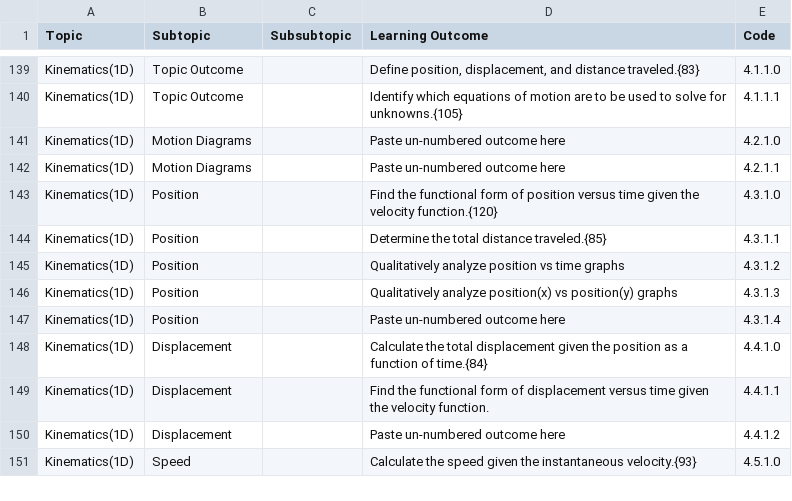
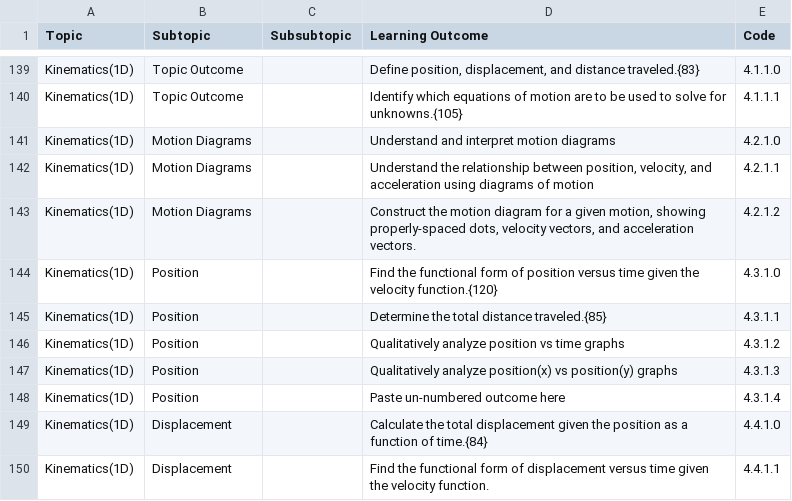
Before and after one commit to open-resources/learning_outcomes, a CSV file: Masterlist.csv, drawn as a sheet; only a part is shown, gaps mark what is left out; the shorter side is filled out with more unchanged rows.

Commit message:
Run GH Action to process learning outcomes

```diff
--- a/Masterlist.csv
+++ b/Masterlist.csv
@@ -140,4 +140,5 @@ Kinematics(1D),Topic Outcome,,"Define position, displacement, and distance trave
 Kinematics(1D),Topic Outcome,,Identify which equations of motion are to be used to solve for unknowns.{105},4.1.1.1
-Kinematics(1D),Motion Diagrams,,Paste un-numbered outcome here,4.2.1.0
-Kinematics(1D),Motion Diagrams,,Paste un-numbered outcome here,4.2.1.1
+Kinematics(1D),Motion Diagrams,,Understand and interpret motion diagrams,4.2.1.0
+Kinematics(1D),Motion Diagrams,,"Understand the relationship between position, velocity, and acceleration using diagrams of motion",4.2.1.1
+Kinematics(1D),Motion Diagrams,,"Construct the motion diagram for a given motion, showing properly-spaced dots, velocity vectors, and acceleration vectors.",4.2.1.2
 Kinematics(1D),Position,,Find the functional form of position versus time given the velocity function.{120},4.3.1.0
```
